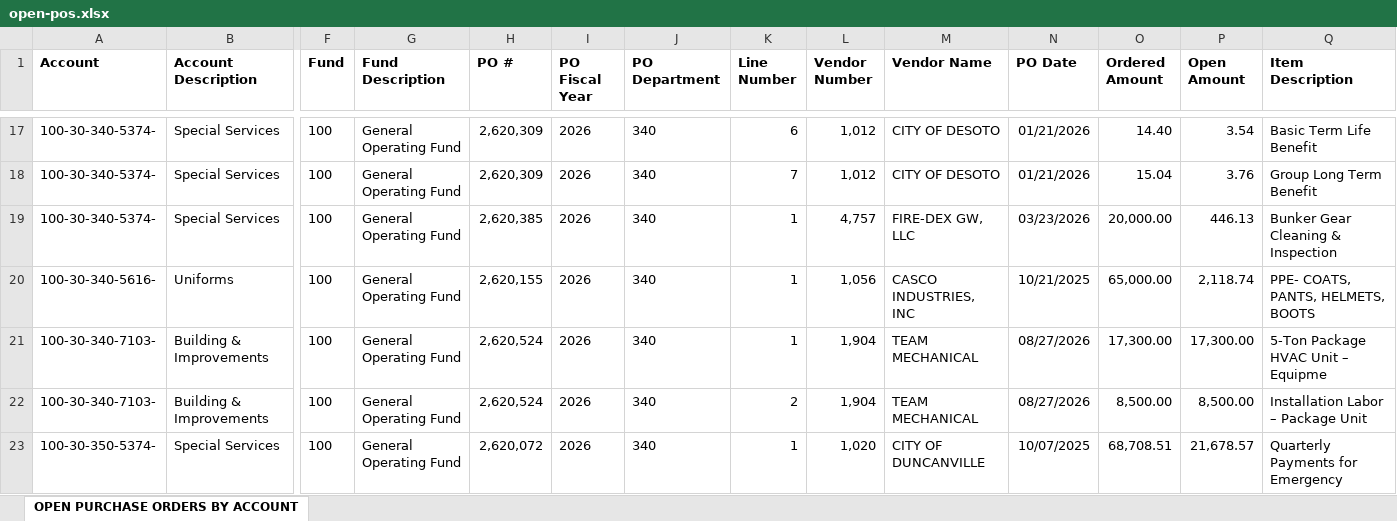
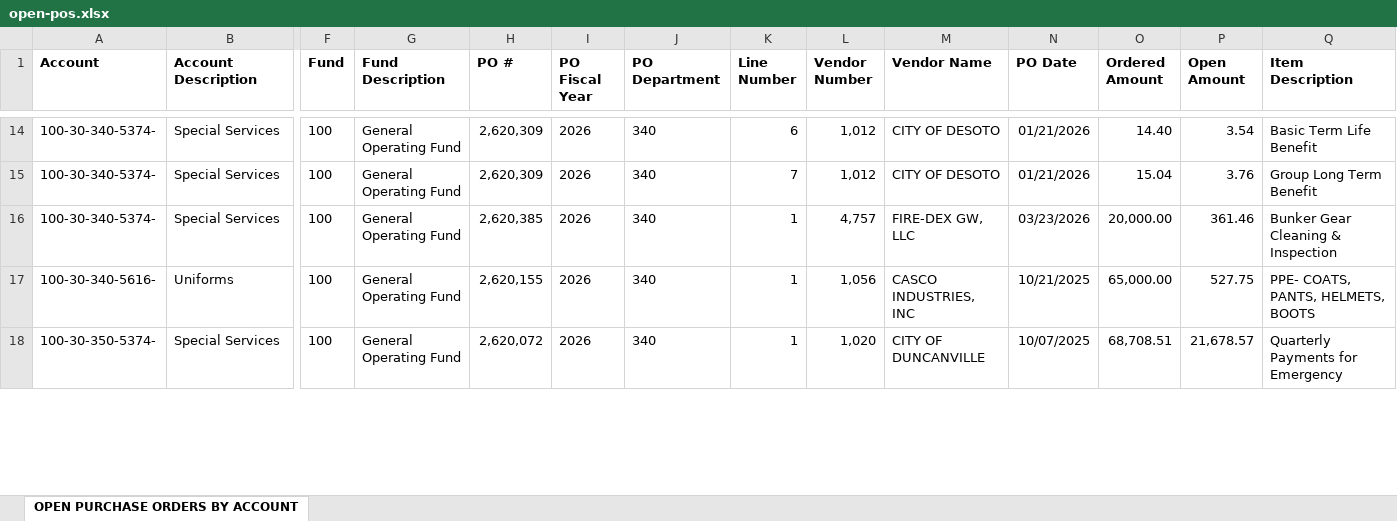
Before and after one commit to chfd-dashboard/Budget.Calculator, an Excel workbook: data/open-pos.xlsx, sheet OPEN PURCHASE ORDERS BY ACCOUNT, drawn as a sheet; only a part is shown, gaps mark what is left out; values as stored, in another font and other column widths than the file's, no borders; removed rows and columns are numbered as before the commit, all else as after; rows hold the shown columns only; the diff covers the shown part only; the diff names each change by its address in the sheet, - before the commit and + after, or states it on an @@ line.

Commit message:
data: update data/open-pos.xlsx

```diff
--- a/data/open-pos.xlsx (sheet OPEN PURCHASE ORDERS BY ACCOUNT)
+++ b/data/open-pos.xlsx (sheet OPEN PURCHASE ORDERS BY ACCOUNT)
-P16 (Open Amount): 446.13
+P16 (Open Amount): 361.46
-P17 (Open Amount): 2,118.74
+P17 (Open Amount): 527.75
-row 21: 100-30-340-7103- | Building & Improvements | 100 | General Operating Fund | 2,620,524 | 2026 | 340 | 1 | 1,904 | TEAM MECHANICAL | 08/27/2026 | 17,300.00 | 17,300.00 | 5-Ton Package HVAC Unit – Equipme
-row 22: 100-30-340-7103- | Building & Improvements | 100 | General Operating Fund | 2,620,524 | 2026 | 340 | 2 | 1,904 | TEAM MECHANICAL | 08/27/2026 | 8,500.00 | 8,500.00 | Installation Labor – Package Unit
```
Also changed, not shown: 1 added row, 10 removed rows and 21 edited cells elsewhere in this sheet.
